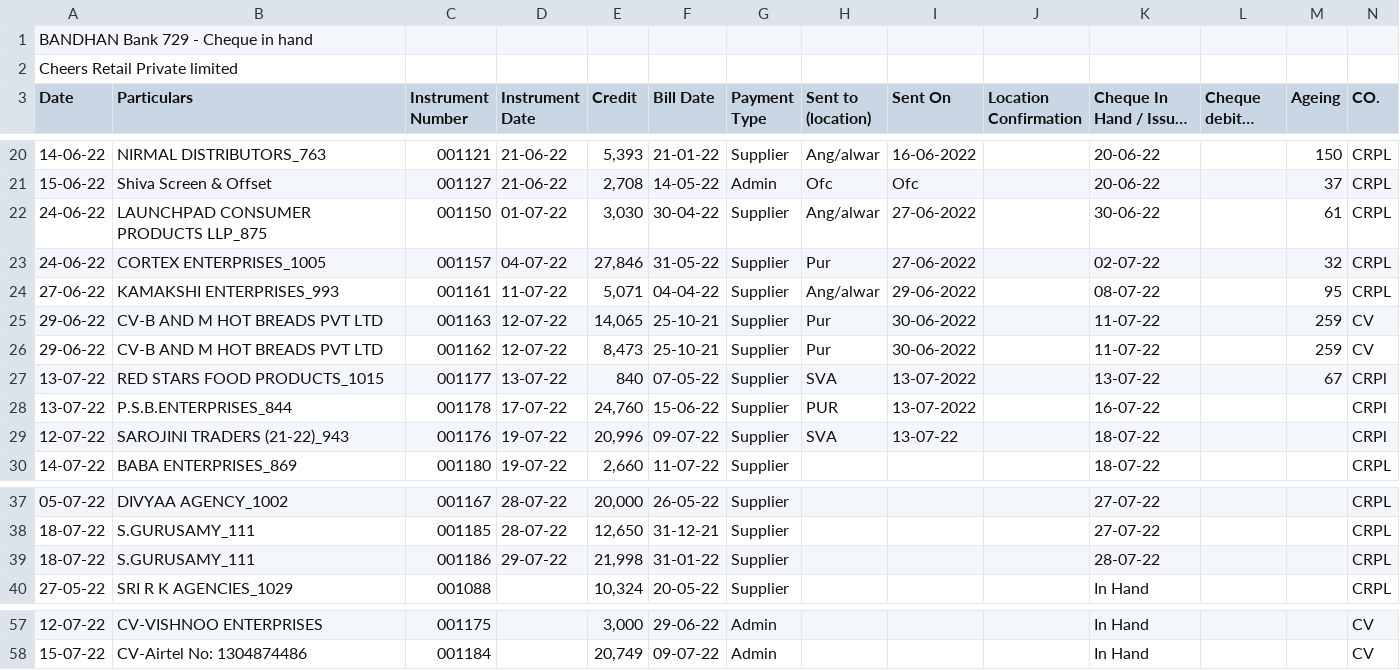
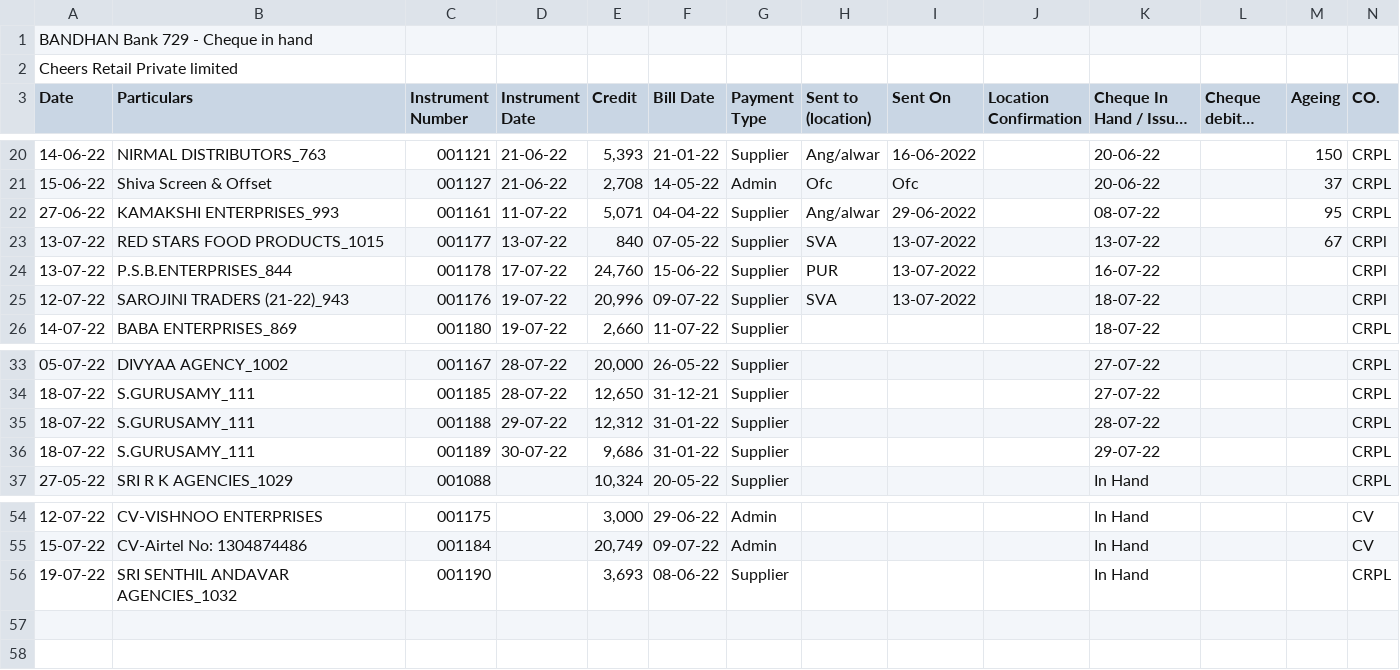
Before and after one commit to SimbhuTwice/CheersAcc, a CSV file: cheers1.csv, drawn as a sheet; only a part is shown, gaps mark what is left out; long unchanged cells end in …; removed rows and columns are numbered as before the commit, all else as after; rows hold the shown columns only; the diff names each change by its address in the sheet, - before the commit and + after, or states it on an @@ line.

```diff
--- a/cheers1.csv
+++ b/cheers1.csv
-row 22: 24-06-22 | LAUNCHPAD CONSUMER PRODUCTS LLP_875 | 001150 | 01-07-22 | 3,030 | 30-04-22 | Supplier | Ang/alwar | 27-06-2022 |  | 30-06-22 |  | 61 | CRPL
-row 23: 24-06-22 | CORTEX ENTERPRISES_1005 | 001157 | 04-07-22 | 27,846 | 31-05-22 | Supplier | Pur | 27-06-2022 |  | 02-07-22 |  | 32 | CRPL
-row 25: 29-06-22 | CV-B AND M HOT BREADS PVT LTD | 001163 | 12-07-22 | 14,065 | 25-10-21 | Supplier | Pur | 30-06-2022 |  | 11-07-22 |  | 259 | CV
-row 26: 29-06-22 | CV-B AND M HOT BREADS PVT LTD | 001162 | 12-07-22 | 8,473 | 25-10-21 | Supplier | Pur | 30-06-2022 |  | 11-07-22 |  | 259 | CV
-I25 (Sent On): 13-07-22
+I25 (Sent On): 13-07-2022
-C35 (Instrument Number): 001186
+C35 (Instrument Number): 001188
-E35 (Credit): 21,998
+E35 (Credit): 12,312
+row 36: 18-07-22 | S.GURUSAMY_111 | 001189 | 30-07-22 | 9,686 | 31-01-22 | Supplier |  |  |  | 29-07-22 |  |  | CRPL
+row 56: 19-07-22 | SRI SENTHIL ANDAVAR AGENCIES_1032 | 001190 |  | 3,693 | 08-06-22 | Supplier |  |  |  | In Hand |  |  | CRPL
```
Also changed, not shown: summary.csv.
